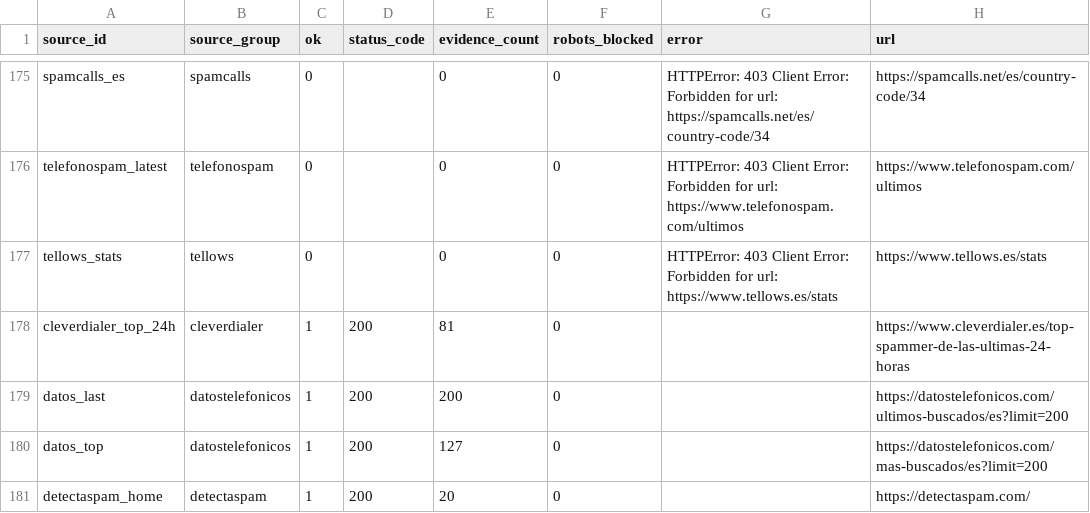
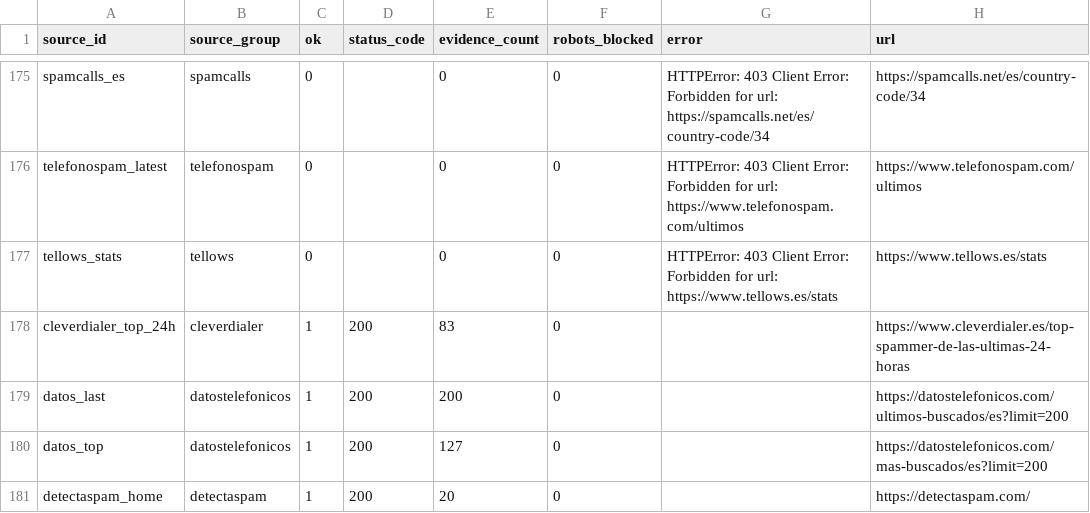
Before and after one commit to Esetot/spamguard-es, a CSV file: data/source_health.csv, drawn as a sheet; only a part is shown, gaps mark what is left out.

```diff
--- a/data/source_health.csv
+++ b/data/source_health.csv
@@ -177,3 +177,3 @@ telefonospam_latest,telefonospam,0,,0,0,HTTPError: 403 Client Error: Forbidden f
 tellows_stats,tellows,0,,0,0,HTTPError: 403 Client Error: Forbidden for url: https://www.tellows.es/stats,https://www.tellows.es/stats
-cleverdialer_top_24h,cleverdialer,1,200,81,0,,https://www.cleverdialer.es/top-spammer-de-las-ultimas-24-horas
+cleverdialer_top_24h,cleverdialer,1,200,83,0,,https://www.cleverdialer.es/top-spammer-de-las-ultimas-24-horas
 datos_last,datostelefonicos,1,200,200,0,,https://datostelefonicos.com/ultimos-buscados/es?limit=200
```
Also changed, not shown: 10 other files.
